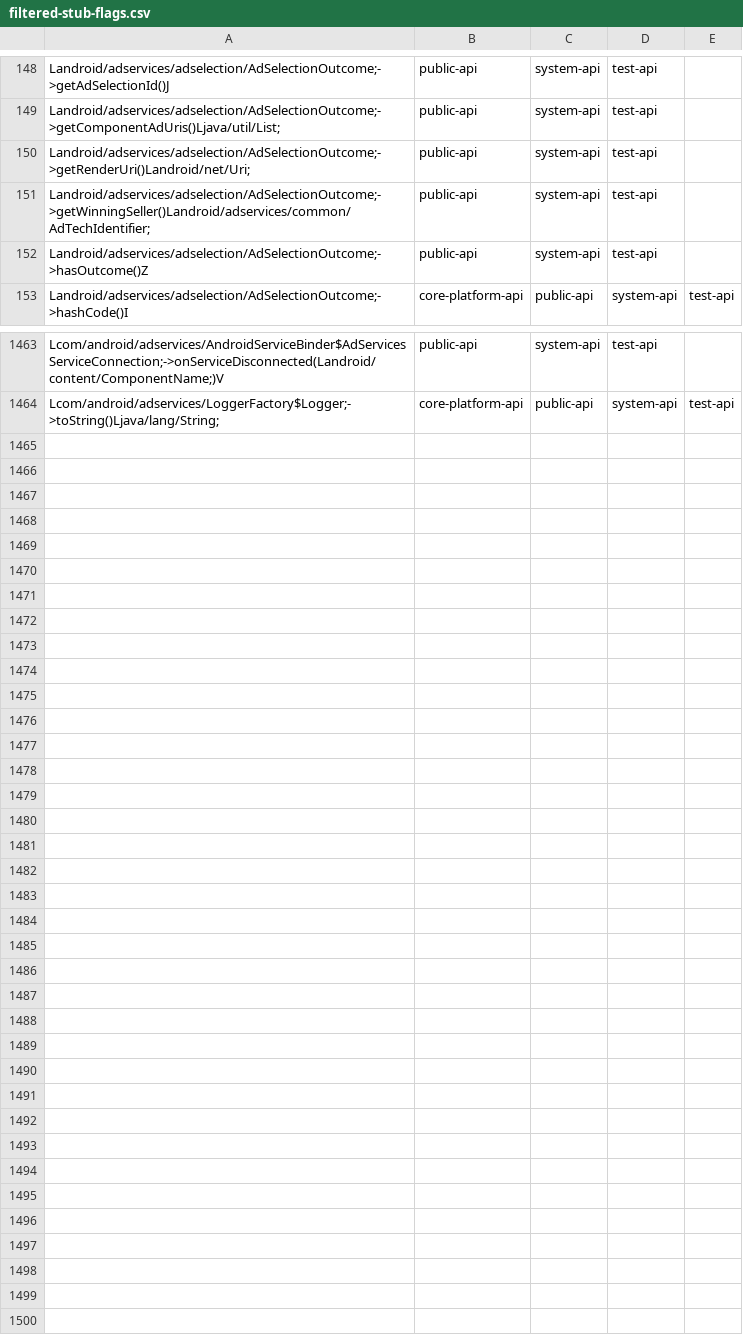
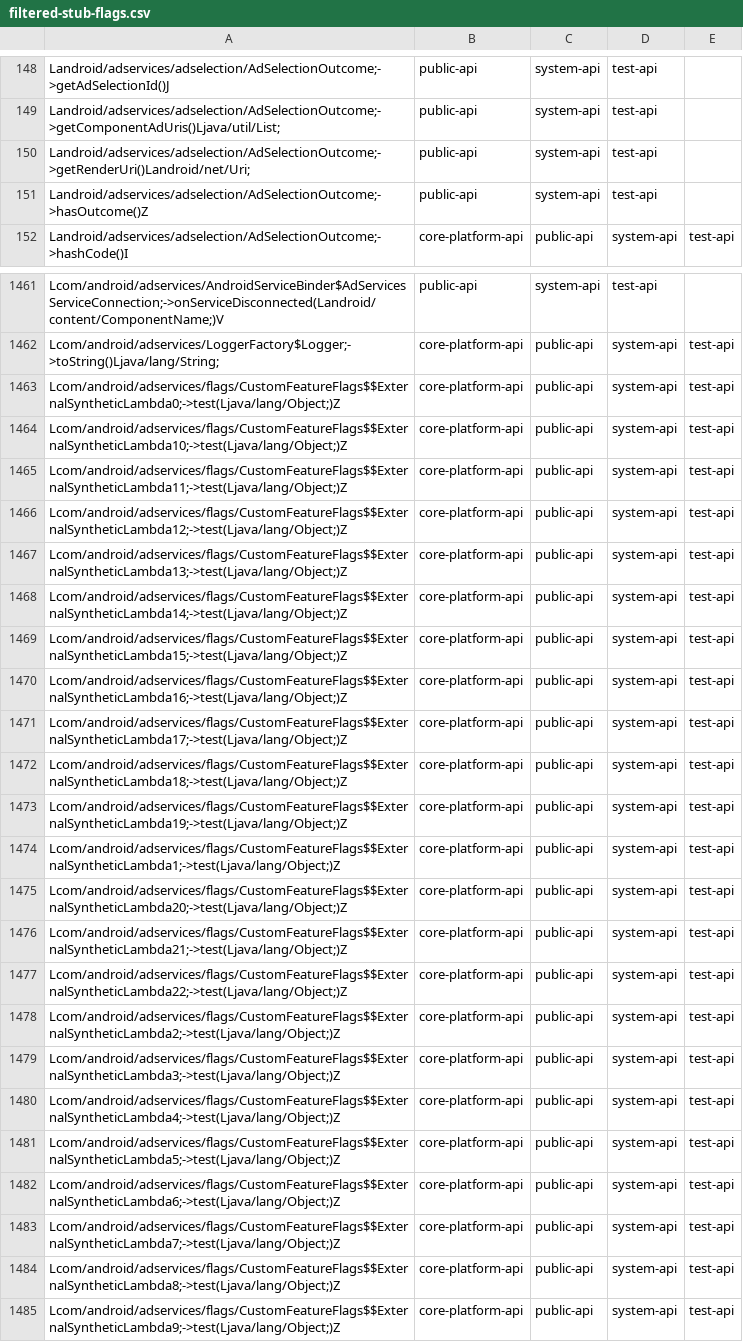
Before and after one commit to CodeLinaro-mirror/la_platform_prebuilts_module_sdk_AdServices, a CSV file: current/hiddenapi/filtered-stub-flags.csv, drawn as a sheet; only a part is shown, gaps mark what is left out; the diff covers the shown part only.

Commit message:
Update AdServices SDK to train 12986048
Compatible module: AdServicesPrebuilt
Package: com.google.android.go.adservices
Version: 360105000
Package: com.google.android.adservices
Version: 360105000

Bug: 392909560
Change-Id: Ibdecb7e91893a6b36c32484308132a07b0608713

```diff
--- a/current/hiddenapi/filtered-stub-flags.csv
+++ b/current/hiddenapi/filtered-stub-flags.csv
@@ -150,3 +150,2 @@ Landroid/adservices/adselection/AdSelectionOutcome;->getComponentAdUris()Ljava/u
 Landroid/adservices/adselection/AdSelectionOutcome;->getRenderUri()Landroid/net/Uri;,public-api,system-api,test-api
-Landroid/adservices/adselection/AdSelectionOutcome;->getWinningSeller()Landroid/adservices/common/AdTechIdentifier;,public-api,system-api,test-api
 Landroid/adservices/adselection/AdSelectionOutcome;->hasOutcome()Z,public-api,system-api,test-api
@@ -1464 +1462,24 @@ Lcom/android/adservices/AndroidServiceBinder$AdServicesServiceConnection;->onSer
 Lcom/android/adservices/LoggerFactory$Logger;->toString()Ljava/lang/String;,core-platform-api,public-api,system-api,test-api
+Lcom/android/adservices/flags/CustomFeatureFlags$$ExternalSyntheticLambda0;->test(Ljava/lang/Object;)Z,core-platform-api,public-api,system-api,test-api
+Lcom/android/adservices/flags/CustomFeatureFlags$$ExternalSyntheticLambda10;->test(Ljava/lang/Object;)Z,core-platform-api,public-api,system-api,test-api
+Lcom/android/adservices/flags/CustomFeatureFlags$$ExternalSyntheticLambda11;->test(Ljava/lang/Object;)Z,core-platform-api,public-api,system-api,test-api
+Lcom/android/adservices/flags/CustomFeatureFlags$$ExternalSyntheticLambda12;->test(Ljava/lang/Object;)Z,core-platform-api,public-api,system-api,test-api
+Lcom/android/adservices/flags/CustomFeatureFlags$$ExternalSyntheticLambda13;->test(Ljava/lang/Object;)Z,core-platform-api,public-api,system-api,test-api
+Lcom/android/adservices/flags/CustomFeatureFlags$$ExternalSyntheticLambda14;->test(Ljava/lang/Object;)Z,core-platform-api,public-api,system-api,test-api
+Lcom/android/adservices/flags/CustomFeatureFlags$$ExternalSyntheticLambda15;->test(Ljava/lang/Object;)Z,core-platform-api,public-api,system-api,test-api
+Lcom/android/adservices/flags/CustomFeatureFlags$$ExternalSyntheticLambda16;->test(Ljava/lang/Object;)Z,core-platform-api,public-api,system-api,test-api
+Lcom/android/adservices/flags/CustomFeatureFlags$$ExternalSyntheticLambda17;->test(Ljava/lang/Object;)Z,core-platform-api,public-api,system-api,test-api
+Lcom/android/adservices/flags/CustomFeatureFlags$$ExternalSyntheticLambda18;->test(Ljava/lang/Object;)Z,core-platform-api,public-api,system-api,test-api
+Lcom/android/adservices/flags/CustomFeatureFlags$$ExternalSyntheticLambda19;->test(Ljava/lang/Object;)Z,core-platform-api,public-api,system-api,test-api
+Lcom/android/adservices/flags/CustomFeatureFlags$$ExternalSyntheticLambda1;->test(Ljava/lang/Object;)Z,core-platform-api,public-api,system-api,test-api
+Lcom/android/adservices/flags/CustomFeatureFlags$$ExternalSyntheticLambda20;->test(Ljava/lang/Object;)Z,core-platform-api,public-api,system-api,test-api
+Lcom/android/adservices/flags/CustomFeatureFlags$$ExternalSyntheticLambda21;->test(Ljava/lang/Object;)Z,core-platform-api,public-api,system-api,test-api
+Lcom/android/adservices/flags/CustomFeatureFlags$$ExternalSyntheticLambda22;->test(Ljava/lang/Object;)Z,core-platform-api,public-api,system-api,test-api
+Lcom/android/adservices/flags/CustomFeatureFlags$$ExternalSyntheticLambda2;->test(Ljava/lang/Object;)Z,core-platform-api,public-api,system-api,test-api
+Lcom/android/adservices/flags/CustomFeatureFlags$$ExternalSyntheticLambda3;->test(Ljava/lang/Object;)Z,core-platform-api,public-api,system-api,test-api
+Lcom/android/adservices/flags/CustomFeatureFlags$$ExternalSyntheticLambda4;->test(Ljava/lang/Object;)Z,core-platform-api,public-api,system-api,test-api
+Lcom/android/adservices/flags/CustomFeatureFlags$$ExternalSyntheticLambda5;->test(Ljava/lang/Object;)Z,core-platform-api,public-api,system-api,test-api
+Lcom/android/adservices/flags/CustomFeatureFlags$$ExternalSyntheticLambda6;->test(Ljava/lang/Object;)Z,core-platform-api,public-api,system-api,test-api
+Lcom/android/adservices/flags/CustomFeatureFlags$$ExternalSyntheticLambda7;->test(Ljava/lang/Object;)Z,core-platform-api,public-api,system-api,test-api
+Lcom/android/adservices/flags/CustomFeatureFlags$$ExternalSyntheticLambda8;->test(Ljava/lang/Object;)Z,core-platform-api,public-api,system-api,test-api
+Lcom/android/adservices/flags/CustomFeatureFlags$$ExternalSyntheticLambda9;->test(Ljava/lang/Object;)Z,core-platform-api,public-api,system-api,test-api
```
Also changed, not shown: 1 removed row elsewhere in this file, 15 other files.
